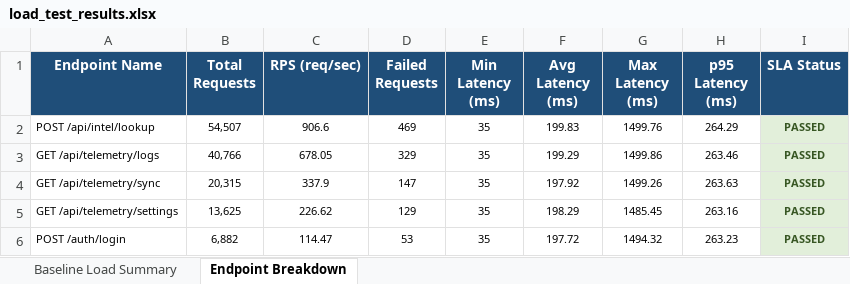
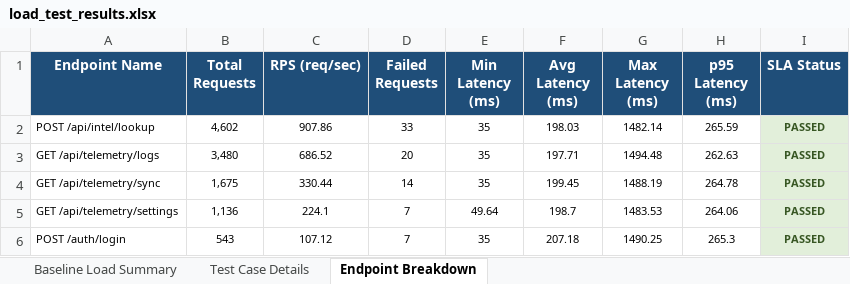
Before and after one commit to Chaitu72888/SOC, an Excel workbook: load-tests/load_test_results.xlsx, sheet Endpoint Breakdown, drawn as a sheet; values as stored, in another font and other column widths than the file's, no borders; the diff names each change by its address in the sheet, - before the commit and + after, or states it on an @@ line.

Commit message:
Add 300 load test cases and 300 security load test cases with Excel reports and GitHub Actions integration

```diff
--- a/load-tests/load_test_results.xlsx (sheet Endpoint Breakdown)
+++ b/load-tests/load_test_results.xlsx (sheet Endpoint Breakdown)
+sheet tab: Test Case Details
-B2 (Total Requests): 54,507
+B2 (Total Requests): 4,602
-C2 (RPS (req/sec)): 906.6
+C2 (RPS (req/sec)): 907.86
-D2 (Failed Requests): 469
+D2 (Failed Requests): 33
-F2 (Avg Latency (ms)): 199.83
+F2 (Avg Latency (ms)): 198.03
-G2 (Max Latency (ms)): 1499.76
+G2 (Max Latency (ms)): 1482.14
-H2 (p95 Latency (ms)): 264.29
+H2 (p95 Latency (ms)): 265.59
-B3 (Total Requests): 40,766
+B3 (Total Requests): 3,480
-C3 (RPS (req/sec)): 678.05
+C3 (RPS (req/sec)): 686.52
-D3 (Failed Requests): 329
+D3 (Failed Requests): 20
-F3 (Avg Latency (ms)): 199.29
+F3 (Avg Latency (ms)): 197.71
-G3 (Max Latency (ms)): 1499.86
+G3 (Max Latency (ms)): 1494.48
-H3 (p95 Latency (ms)): 263.46
+H3 (p95 Latency (ms)): 262.63
-B4 (Total Requests): 20,315
+B4 (Total Requests): 1,675
-C4 (RPS (req/sec)): 337.9
+C4 (RPS (req/sec)): 330.44
-D4 (Failed Requests): 147
+D4 (Failed Requests): 14
-F4 (Avg Latency (ms)): 197.92
+F4 (Avg Latency (ms)): 199.45
-G4 (Max Latency (ms)): 1499.26
+G4 (Max Latency (ms)): 1488.19
-H4 (p95 Latency (ms)): 263.63
+H4 (p95 Latency (ms)): 264.78
-B5 (Total Requests): 13,625
+B5 (Total Requests): 1,136
-C5 (RPS (req/sec)): 226.62
+C5 (RPS (req/sec)): 224.1
-D5 (Failed Requests): 129
+D5 (Failed Requests): 7
-E5 (Min Latency (ms)): 35
+E5 (Min Latency (ms)): 49.64
-F5 (Avg Latency (ms)): 198.29
+F5 (Avg Latency (ms)): 198.7
-G5 (Max Latency (ms)): 1485.45
+G5 (Max Latency (ms)): 1483.53
-H5 (p95 Latency (ms)): 263.16
+H5 (p95 Latency (ms)): 264.06
-B6 (Total Requests): 6,882
+B6 (Total Requests): 543
-C6 (RPS (req/sec)): 114.47
+C6 (RPS (req/sec)): 107.12
-D6 (Failed Requests): 53
+D6 (Failed Requests): 7
-F6 (Avg Latency (ms)): 197.72
+F6 (Avg Latency (ms)): 207.18
-G6 (Max Latency (ms)): 1494.32
+G6 (Max Latency (ms)): 1490.25
-H6 (p95 Latency (ms)): 263.23
+H6 (p95 Latency (ms)): 265.3
```
Also changed, not shown: sheet Baseline Load Summary, security-load-tests/security_load_test_results.xlsx, 7 other files.
